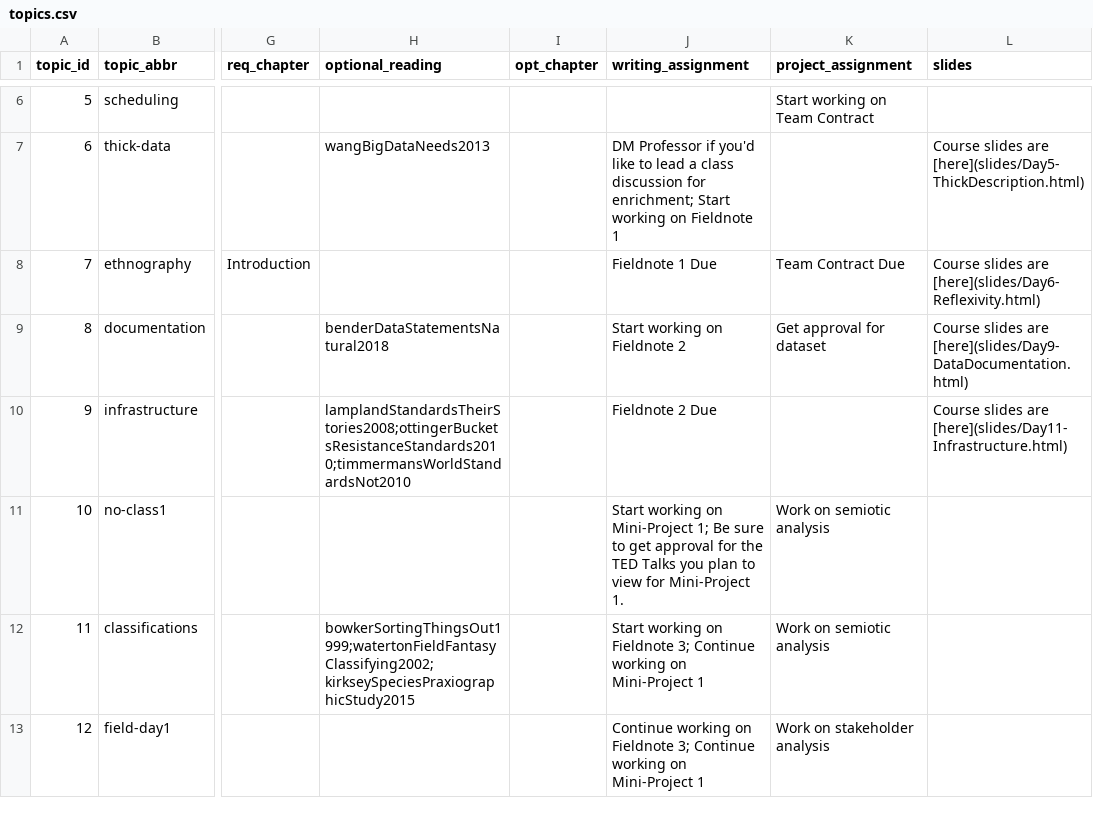
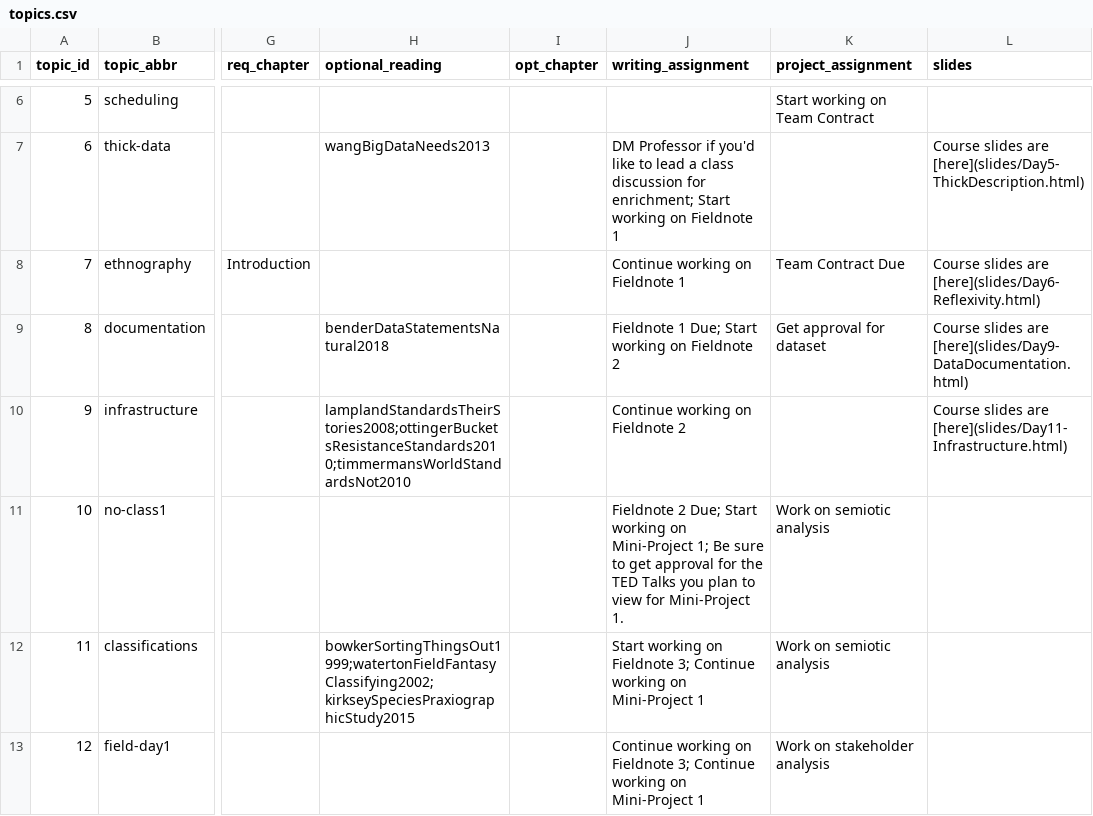
Before and after one commit to SDS-237-Data-Ethnography/public-website-fall-23, a CSV file: data/topics.csv, drawn as a sheet; only a part is shown, gaps mark what is left out; the diff names each change by its address in the sheet, - before the commit and + after, or states it on an @@ line.

Commit message:
moved back the due dates for fieldnotes 1 and 2

```diff
--- a/data/topics.csv
+++ b/data/topics.csv
-J8 (writing_assignment): Fieldnote 1 Due
+J8 (writing_assignment): Continue working on Fieldnote 1
-J9 (writing_assignment): Start working on Fieldnote 2
+J9 (writing_assignment): Fieldnote 1 Due; Start working on Fieldnote 2
-J10 (writing_assignment): Fieldnote 2 Due
+J10 (writing_assignment): Continue working on Fieldnote 2
-J11 (writing_assignment): Start working…
+J11 (writing_assignment): Fieldnote 2 Due; Start working…
```
Also changed, not shown: 4 other files.
